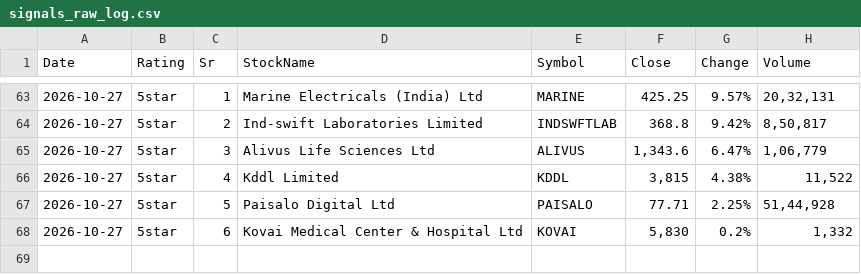
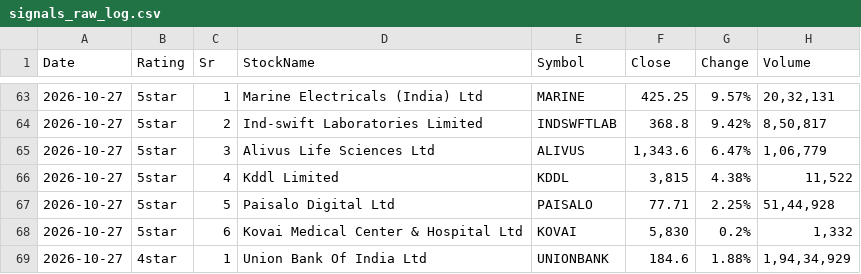
Before and after one commit to learningblueoceancapital-png/nse-deals-monitor, a CSV file: signals_raw_log.csv, drawn as a sheet; only a part is shown, gaps mark what is left out; the diff names each change by its address in the sheet, - before the commit and + after, or states it on an @@ line.

```diff
--- a/signals_raw_log.csv
+++ b/signals_raw_log.csv
+row 69: 2026-10-27 | 4star | 1 | Union Bank Of India Ltd | UNIONBANK | 184.6 | 1.88% | 1,94,34,929
```
